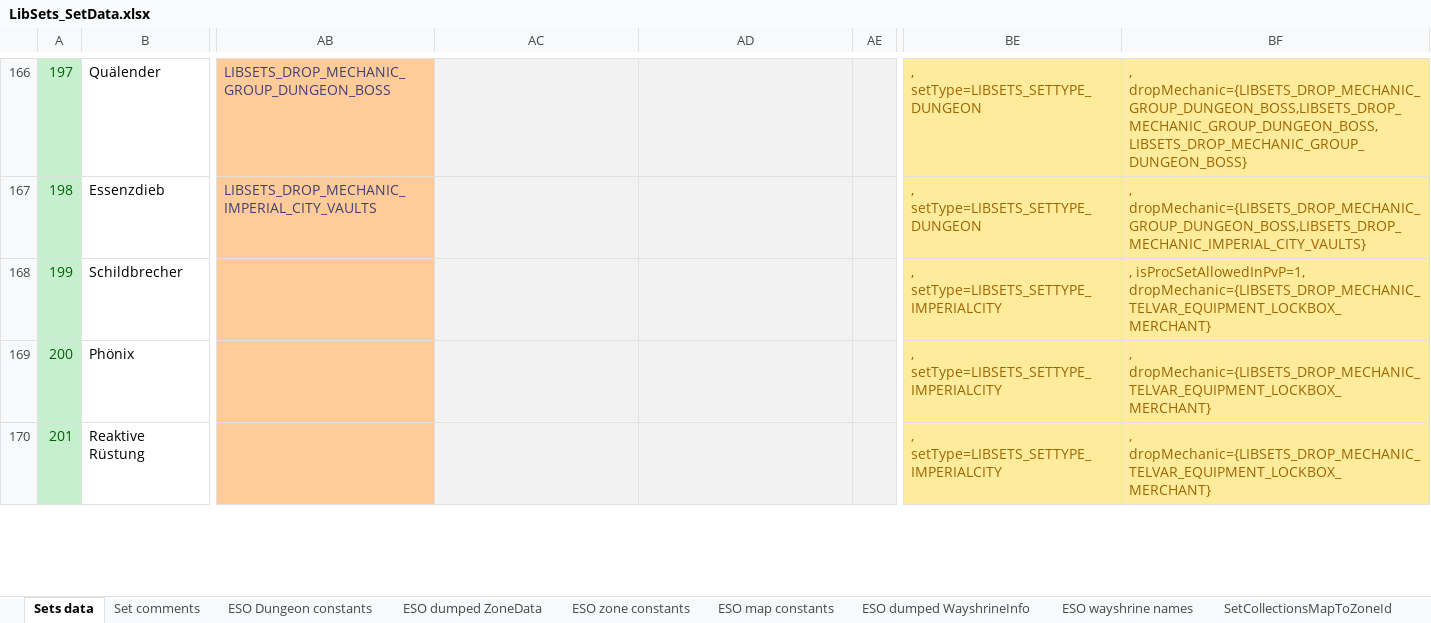
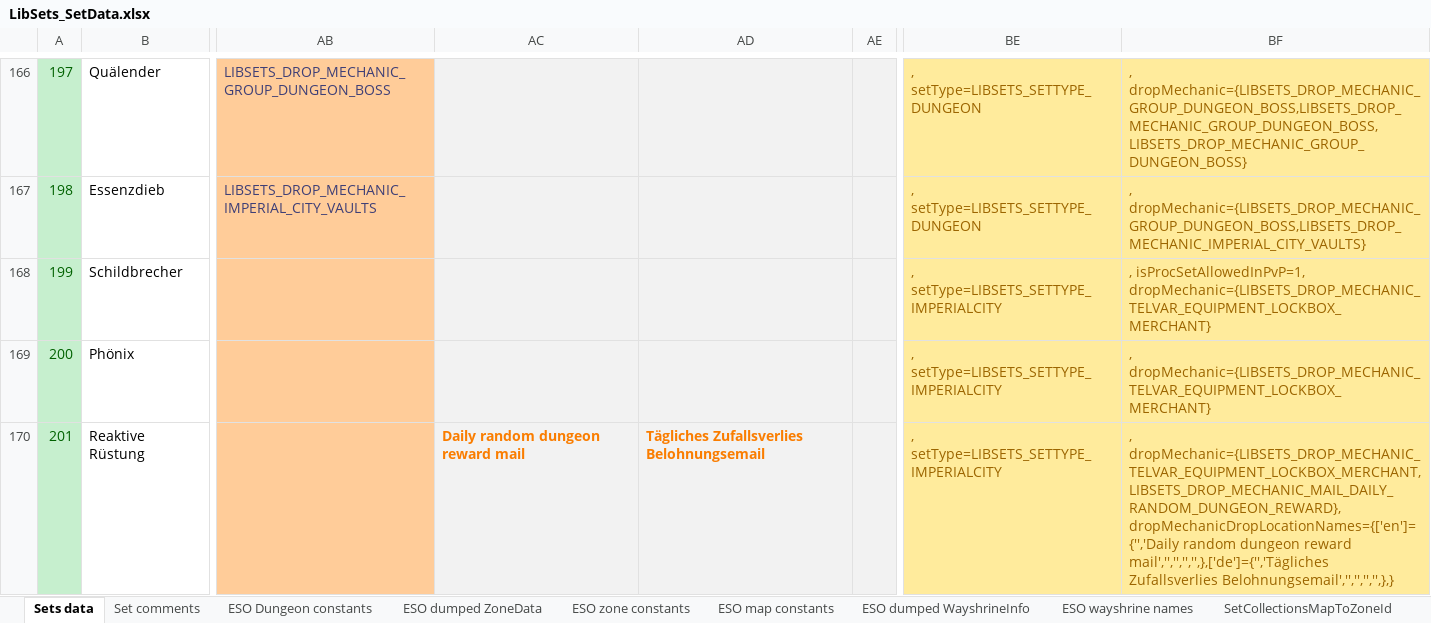
Before and after one commit to Baertram/LibSets, an Excel workbook: LibSets/LibSets_SetData.xlsx, sheet Sets data, drawn as a sheet; only a part is shown, gaps mark what is left out; values as stored, in another font and other column widths than the file's, no borders; the diff covers the shown part only; the diff names each change by its address in the sheet, - before the commit and + after, or states it on an @@ line.

Commit message:
-Fixed sets of type LIBSETS_DROP_MECHANIC_IMPERIAL_CITY_VAULTS-> no zoneIds

```diff
--- a/LibSets/LibSets_SetData.xlsx (sheet Sets data)
+++ b/LibSets/LibSets_SetData.xlsx (sheet Sets data)
-AC170: (empty)
+AC170: Daily random dungeon reward mail
-AD170: (empty)
+AD170: Tägliches Zufallsverlies Belohnungsemail
-BF170: , dropMechanic={LIBSETS_DROP_MECHANIC_TELVAR_EQUIPMENT_LOCKBOX_MERCHANT}
+BF170: , dropMechanic={LIBSETS_DROP_MECHANIC_TELVAR_EQUIPMENT_LOCKBOX_MERCHANT,LIBSETS_DROP_MECHANIC_MAIL_DAILY_RANDOM_DUNGEON_REWARD}, dropMechanicDropLocationNames={['en']={'','Daily random dungeon reward mail','','','','',},['de']={'','Tägliches Zufallsverlies Belohnungsemail','','','','',},}
```
Also changed, not shown: 51 edited cells elsewhere in this sheet, 2 other files.
